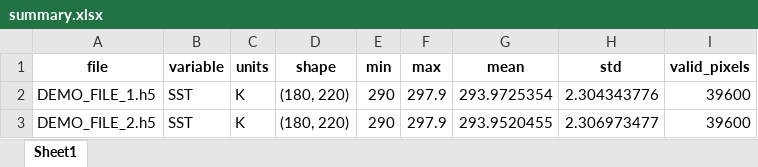
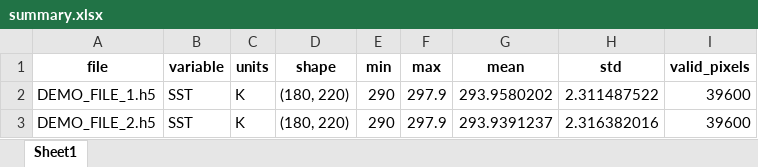
Before and after one commit to SangamSitapuri07/mosdac-download-api, an Excel workbook: out/summary.xlsx, sheet Sheet1, drawn as a sheet; values as stored, in another font and other column widths than the file's, no borders; the diff names each change by its address in the sheet, - before the commit and + after, or states it on an @@ line.

```diff
--- a/out/summary.xlsx (sheet Sheet1)
+++ b/out/summary.xlsx (sheet Sheet1)
-G2 (mean): 293.9725354
+G2 (mean): 293.9580202
-H2 (std): 2.304343776
+H2 (std): 2.311487522
-G3 (mean): 293.9520455
+G3 (mean): 293.9391237
-H3 (std): 2.306973477
+H3 (std): 2.316382016
```
Also changed, not shown: 8 other files.
